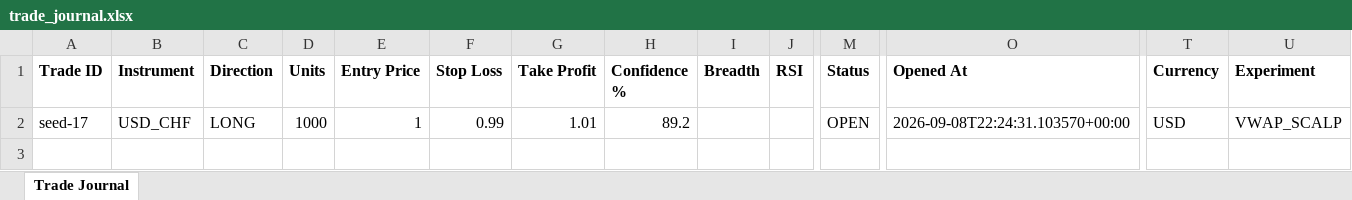
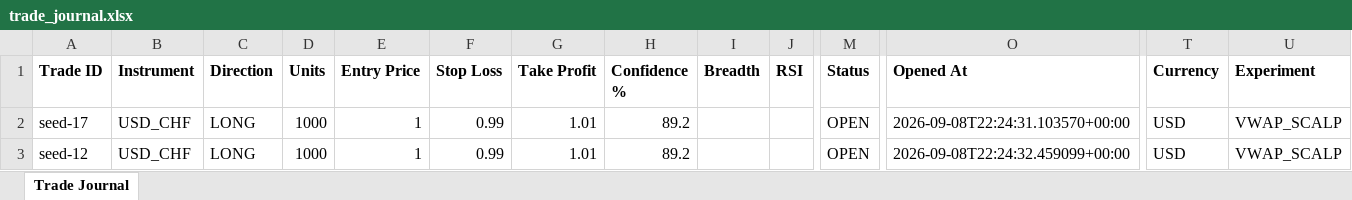
Before and after one commit to wxthesparthaaa/Claude-Trade-Agent, an Excel workbook: trade_journal.xlsx, sheet Trade Journal, drawn as a sheet; only a part is shown, gaps mark what is left out; values as stored, in another font and other column widths than the file's, no borders; rows hold the shown columns only; the diff names each change by its address in the sheet, - before the commit and + after, or states it on an @@ line.

Commit message:
Update trade_journal.xlsx

```diff
--- a/trade_journal.xlsx (sheet Trade Journal)
+++ b/trade_journal.xlsx (sheet Trade Journal)
+row 3: seed-12 | USD_CHF | LONG | 1000 | 1 | 0.99 | 1.01 | 89.2 |  |  | OPEN | 2026-09-08T22:24:32.459099+00:00 | USD | VWAP_SCALP
```
